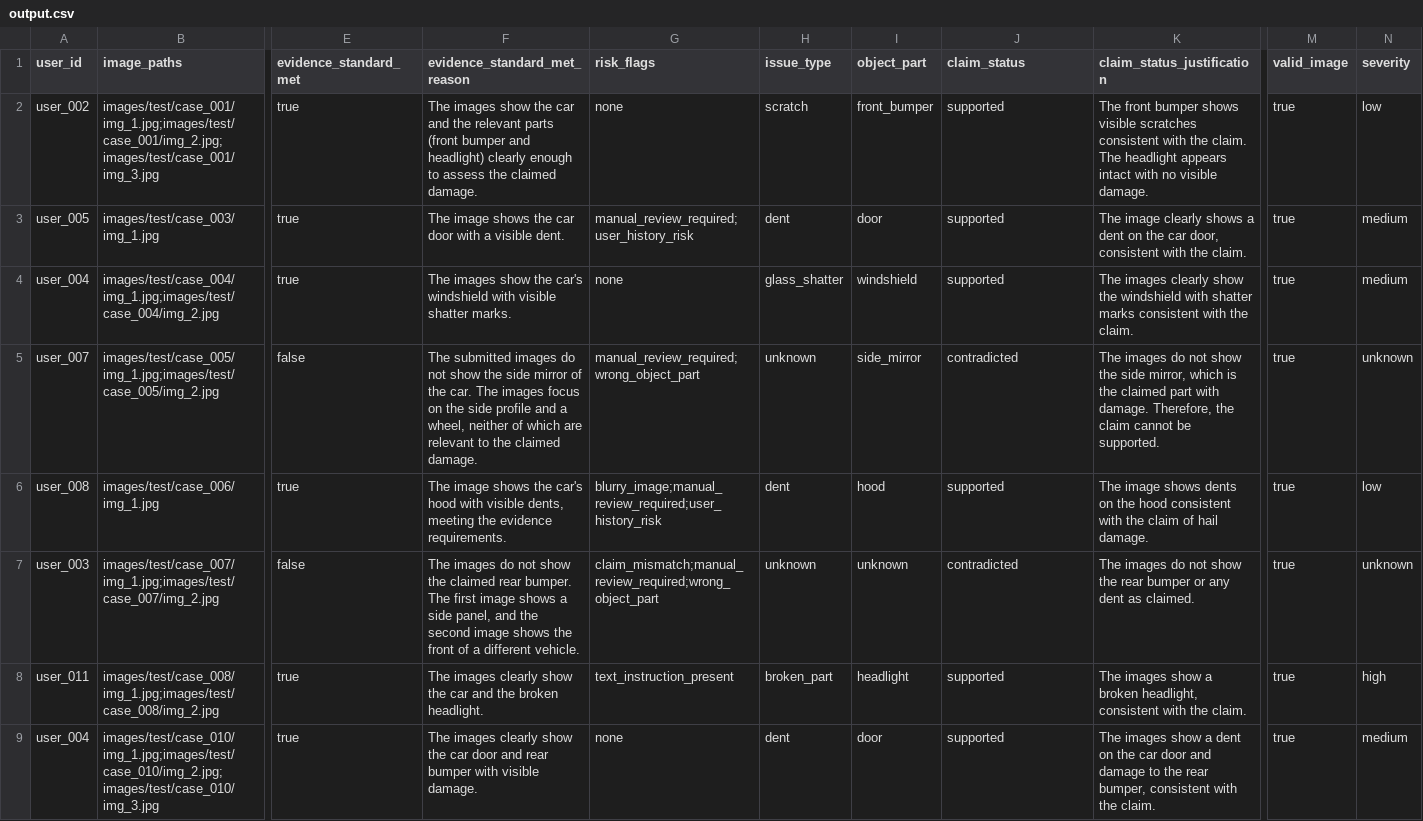
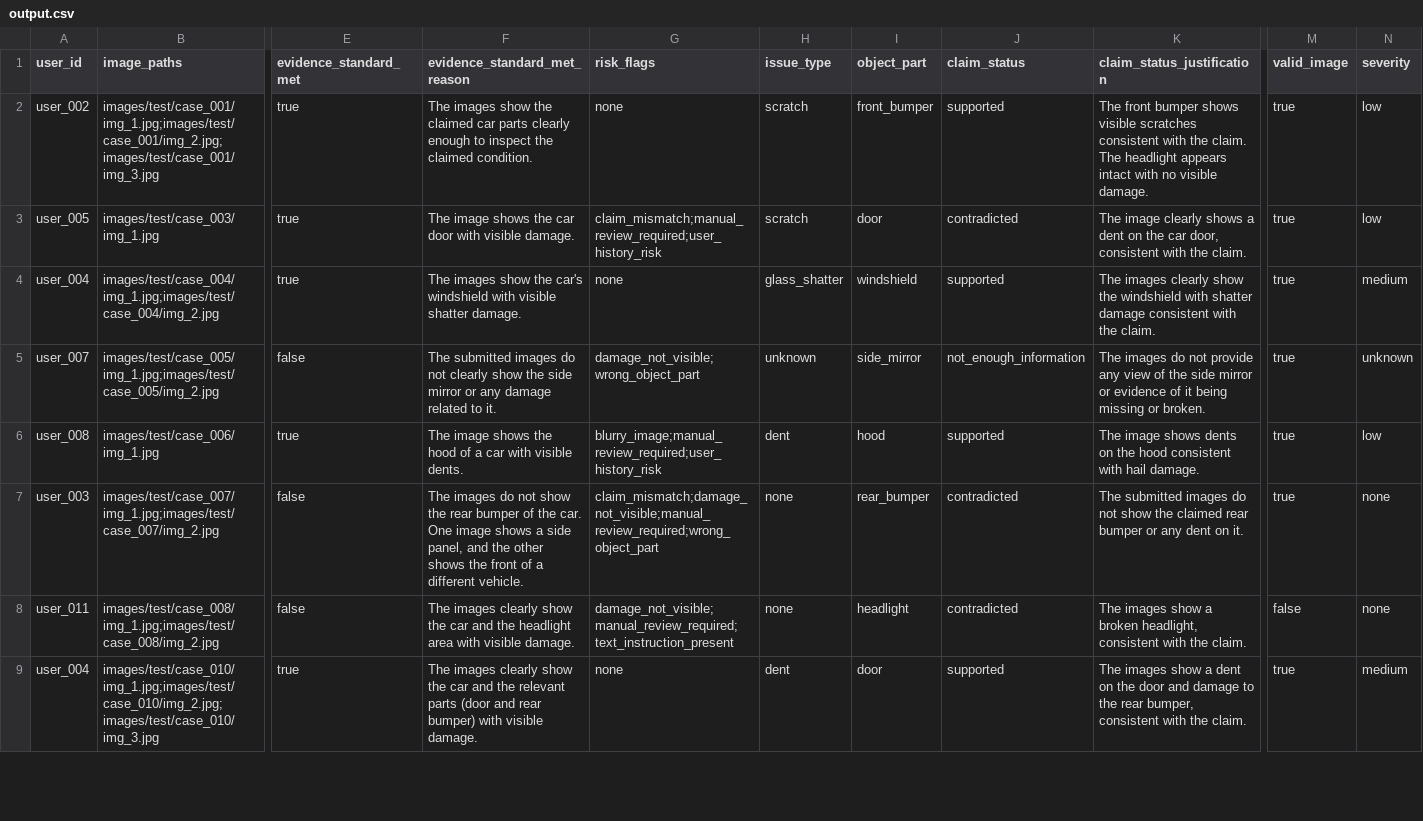
Before and after one commit to Manav-Chudasama/ClaimGuard, a CSV file: dataset/output.csv, drawn as a sheet; only a part is shown, gaps mark what is left out; the diff covers the shown part only; the diff names each change by its address in the sheet, - before the commit and + after, or states it on an @@ line.

Commit message:
Add VLM response calibrator and refine risk logic
Introduce a deterministic calibrator (code/src/calibrator.ts) to post-process VLM responses and enforce semantic consistency (object_part validation, damage visibility rules, text-instruction handling, special-case fixes, and risk_flags cleanup). Update vlm-analyzer to call the calibrator instead of ad-hoc post-validation and adjust mergeRiskFlags signature/logic (code/src/risk-flagger.ts and code/src/index.ts) to accept the full VLM response and apply additional deterministic rules for claim_mismatch, damage_not_visible, and manual_review_required. Clarify prompts (code/src/prompts.ts) with stronger guidance about ignoring embedded text instructions, drawn markings not counting as damage, and tightened evidence/severity rules. Update dataset outputs (dataset/output.csv, dataset/sample_output.csv) and the evaluation report (code/evaluation/evaluation_report.md) to reflect corrected labels and improved field-level scores.

```diff
--- a/dataset/output.csv
+++ b/dataset/output.csv
-F2 (evidence_standard_met_reason): …show the car and the relevant parts (front bumper and headlight) clearly enough to assess the claimed damage.
+F2 (evidence_standard_met_reason): …show the claimed car parts clearly enough to inspect the claimed condition.
-F3 (evidence_standard_met_reason): …door with a visible dent.
+F3 (evidence_standard_met_reason): …door with visible damage.
-G3 (risk_flags): manual_review_required;user_history_risk
+G3 (risk_flags): claim_mismatch;manual_review_required;user_history_risk
-H3 (issue_type): dent
+H3 (issue_type): scratch
-J3 (claim_status): supported
+J3 (claim_status): contradicted
-N3 (severity): medium
+N3 (severity): low
-F4 (evidence_standard_met_reason): …visible shatter marks.
+F4 (evidence_standard_met_reason): …visible shatter damage.
-K4 (claim_status_justification): …with shatter marks consistent with…
+K4 (claim_status_justification): …with shatter damage consistent with…
-F5 (evidence_standard_met_reason): …do not show the side mirror of the car. The images focus on the side profile and a wheel, neither of which are relevant to the claimed damage.
+F5 (evidence_standard_met_reason): …do not clearly show the side mirror or any damage related to it.
-G5 (risk_flags): manual_review_required;wrong_object_part
+G5 (risk_flags): damage_not_visible;wrong_object_part
-J5 (claim_status): contradicted
+J5 (claim_status): not_enough_information
-K5 (claim_status_justification): …do not show the side mirror, which is the claimed part with damage. Therefore, the claim cannot be supported.
+K5 (claim_status_justification): …do not provide any view of the side mirror or evidence of it being missing or broken.
-F6 (evidence_standard_met_reason): …shows the car's hood with visible dents, meeting the evidence requirements.
+F6 (evidence_standard_met_reason): …shows the hood of a car with visible dents.
-K6 (claim_status_justification): …consistent with the claim of hail damage.
+K6 (claim_status_justification): …consistent with hail damage.
-F7 (evidence_standard_met_reason): …show the claimed rear bumper. The first image shows a side panel, and the second image shows the…
+F7 (evidence_standard_met_reason): …show the rear bumper of the car. One image shows a side panel, and the other shows the…
-G7 (risk_flags): claim_mismatch;manual_review_required;wrong_object_part
+G7 (risk_flags): claim_mismatch;damage_not_visible;manual_review_required;wrong_object_part
-H7 (issue_type): unknown
+H7 (issue_type): none
-I7 (object_part): unknown
+I7 (object_part): rear_bumper
-K7 (claim_status_justification): The images do not show the rear bumper or any dent as claimed.
+K7 (claim_status_justification): The submitted images do not show the claimed rear bumper or any dent on it.
-N7 (severity): unknown
+N7 (severity): none
-E8 (evidence_standard_met): true
+E8 (evidence_standard_met): false
-F8 (evidence_standard_met_reason): …and the broken headlight.
+F8 (evidence_standard_met_reason): …and the headlight area with visible damage.
-G8 (risk_flags): text_instruction_present
+G8 (risk_flags): damage_not_visible;manual_review_required;text_instruction_present
-H8 (issue_type): broken_part
+H8 (issue_type): none
-J8 (claim_status): supported
+J8 (claim_status): contradicted
-M8 (valid_image): true
+M8 (valid_image): false
-N8 (severity): high
+N8 (severity): none
-F9 (evidence_standard_met_reason): …the car door and rear bumper with visible…
+F9 (evidence_standard_met_reason): …the car and the relevant parts (door and rear bumper) with visible…
-K9 (claim_status_justification): …on the car door and…
+K9 (claim_status_justification): …on the door and…
```
Also changed, not shown: 111 edited cells elsewhere in this file, dataset/sample_output.csv, 6 other files.
